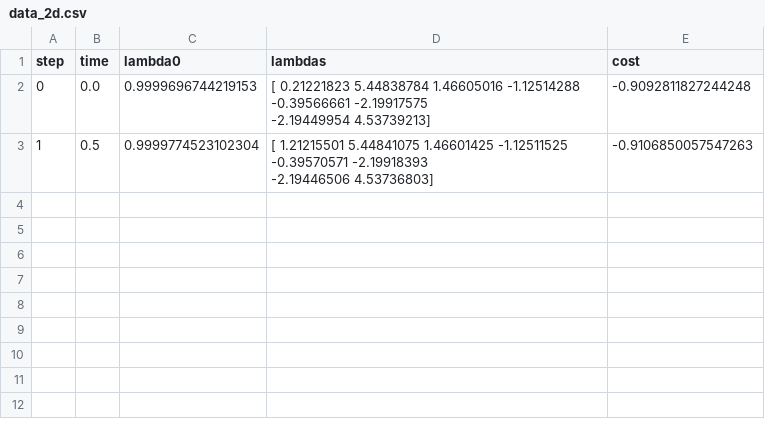
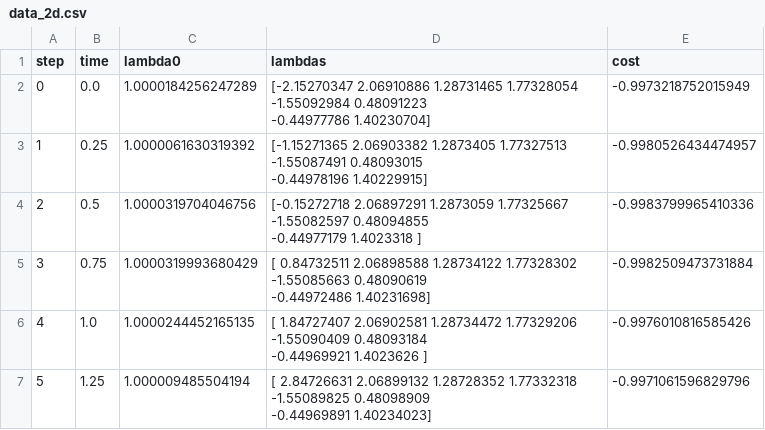
Before and after one commit to DanieleCucurachi/quantum-pde-solver, a CSV file: examples/exp_results/burgers/data_2d.csv, drawn as a sheet.

Commit message:
refactored examples

```diff
--- a/examples/exp_results/burgers/data_2d.csv
+++ b/examples/exp_results/burgers/data_2d.csv
@@ -1,5 +1,13 @@
 step,time,lambda0,lambdas,cost
-0,0.0,0.9999696744219153,"[ 0.21221823  5.44838784  1.46605016 -1.12514288 -0.39566661 -2.19917575
- -2.19449954  4.53739213]",-0.9092811827244248
-1,0.5,0.9999774523102304,"[ 1.21215501  5.44841075  1.46601425 -1.12511525 -0.39570571 -2.19918393
- -2.19446506  4.53736803]",-0.9106850057547263
+0,0.0,1.0000184256247289,"[-2.15270347  2.06910886  1.28731465  1.77328054 -1.55092984  0.48091223
+ -0.44977786  1.40230704]",-0.9973218752015949
+1,0.25,1.0000061630319392,"[-1.15271365  2.06903382  1.2873405   1.77327513 -1.55087491  0.48093015
+ -0.44978196  1.40229915]",-0.9980526434474957
+2,0.5,1.0000319704046756,"[-0.15272718  2.06897291  1.2873059   1.77325667 -1.55082597  0.48094855
+ -0.44977179  1.4023318 ]",-0.9983799965410336
+3,0.75,1.0000319993680429,"[ 0.84732511  2.06898588  1.28734122  1.77328302 -1.55085663  0.48090619
+ -0.44972486  1.40231698]",-0.9982509473731884
+4,1.0,1.0000244452165135,"[ 1.84727407  2.06902581  1.28734472  1.77329206 -1.55090409  0.48093184
+ -0.44969921  1.4023626 ]",-0.9976010816585426
+5,1.25,1.000009485504194,"[ 2.84726631  2.06899132  1.28728352  1.77332318 -1.55089825  0.48098909
+ -0.44969891  1.40234023]",-0.9971061596829796
```
Also changed, not shown: 23 other files.
